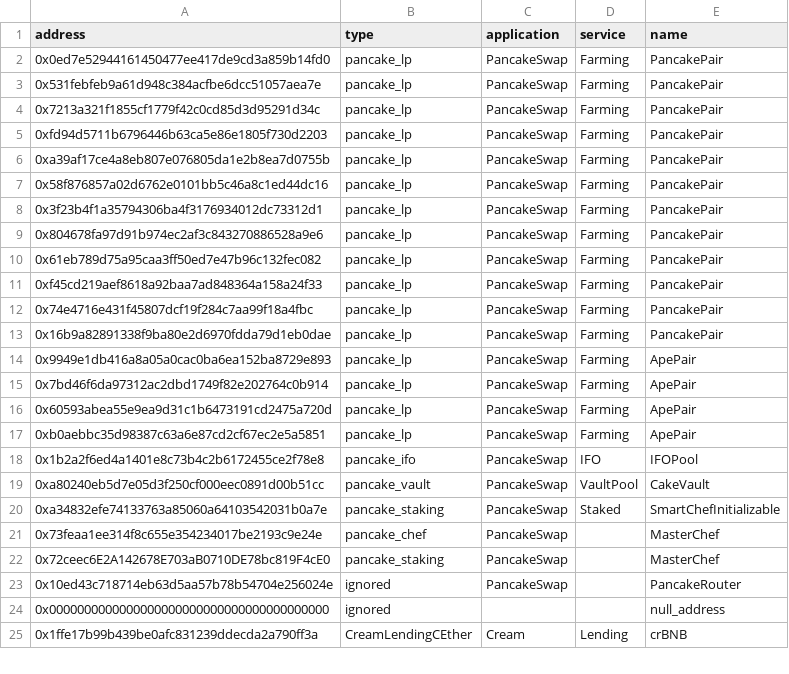
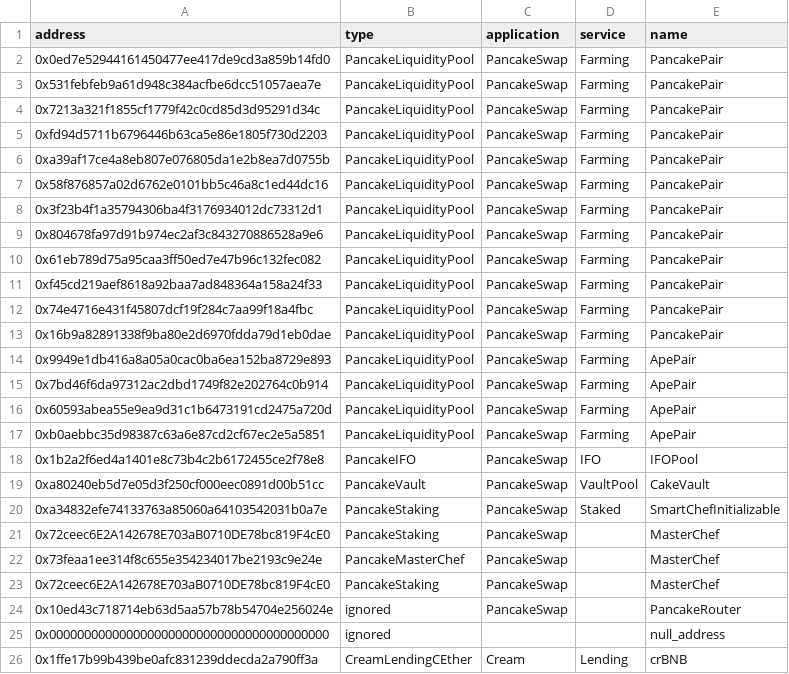
Before and after one commit to ca3-caaip/contract-master, a CSV file: contract_master/bsc/master.csv, drawn as a sheet; only a part is shown.

```diff
--- a/contract_master/bsc/master.csv
+++ b/contract_master/bsc/master.csv
@@ -1,23 +1,24 @@
 address,type,application,service,name
-0x0ed7e52944161450477ee417de9cd3a859b14fd0,pancake_lp,PancakeSwap,Farming,PancakePair
-0x531febfeb9a61d948c384acfbe6dcc51057aea7e,pancake_lp,PancakeSwap,Farming,PancakePair
-0x7213a321f1855cf1779f42c0cd85d3d95291d34c,pancake_lp,PancakeSwap,Farming,PancakePair
-0xfd94d5711b6796446b63ca5e86e1805f730d2203,pancake_lp,PancakeSwap,Farming,PancakePair
-0xa39af17ce4a8eb807e076805da1e2b8ea7d0755b,pancake_lp,PancakeSwap,Farming,PancakePair
-0x58f876857a02d6762e0101bb5c46a8c1ed44dc16,pancake_lp,PancakeSwap,Farming,PancakePair
-0x3f23b4f1a35794306ba4f3176934012dc73312d1,pancake_lp,PancakeSwap,Farming,PancakePair
-0x804678fa97d91b974ec2af3c843270886528a9e6,pancake_lp,PancakeSwap,Farming,PancakePair
-0x61eb789d75a95caa3ff50ed7e47b96c132fec082,pancake_lp,PancakeSwap,Farming,PancakePair
-0xf45cd219aef8618a92baa7ad848364a158a24f33,pancake_lp,PancakeSwap,Farming,PancakePair
-0x74e4716e431f45807dcf19f284c7aa99f18a4fbc,pancake_lp,PancakeSwap,Farming,PancakePair
-0x16b9a82891338f9ba80e2d6970fdda79d1eb0dae,pancake_lp,PancakeSwap,Farming,PancakePair
-0x9949e1db416a8a05a0cac0ba6ea152ba8729e893,pancake_lp,PancakeSwap,Farming,ApePair
-0x7bd46f6da97312ac2dbd1749f82e202764c0b914,pancake_lp,PancakeSwap,Farming,ApePair
-0x60593abea55e9ea9d31c1b6473191cd2475a720d,pancake_lp,PancakeSwap,Farming,ApePair
-0xb0aebbc35d98387c63a6e87cd2cf67ec2e5a5851,pancake_lp,PancakeSwap,Farming,ApePair
-0x1b2a2f6ed4a1401e8c73b4c2b6172455ce2f78e8,pancake_ifo,PancakeSwap,IFO,IFOPool
-0xa80240eb5d7e05d3f250cf000eec0891d00b51cc,pancake_vault,PancakeSwap,VaultPool,CakeVault
-0xa34832efe74133763a85060a64103542031b0a7e,pancake_staking,PancakeSwap,Staked,SmartChefInitializable
-0x73feaa1ee314f8c655e354234017be2193c9e24e,pancake_chef,PancakeSwap,,MasterChef
-0x72ceec6E2A142678E703aB0710DE78bc819F4cE0,pancake_staking,PancakeSwap,,MasterChef
+0x0ed7e52944161450477ee417de9cd3a859b14fd0,PancakeLiquidityPool,PancakeSwap,Farming,PancakePair
+0x531febfeb9a61d948c384acfbe6dcc51057aea7e,PancakeLiquidityPool,PancakeSwap,Farming,PancakePair
+0x7213a321f1855cf1779f42c0cd85d3d95291d34c,PancakeLiquidityPool,PancakeSwap,Farming,PancakePair
+0xfd94d5711b6796446b63ca5e86e1805f730d2203,PancakeLiquidityPool,PancakeSwap,Farming,PancakePair
+0xa39af17ce4a8eb807e076805da1e2b8ea7d0755b,PancakeLiquidityPool,PancakeSwap,Farming,PancakePair
+0x58f876857a02d6762e0101bb5c46a8c1ed44dc16,PancakeLiquidityPool,PancakeSwap,Farming,PancakePair
+0x3f23b4f1a35794306ba4f3176934012dc73312d1,PancakeLiquidityPool,PancakeSwap,Farming,PancakePair
+0x804678fa97d91b974ec2af3c843270886528a9e6,PancakeLiquidityPool,PancakeSwap,Farming,PancakePair
+0x61eb789d75a95caa3ff50ed7e47b96c132fec082,PancakeLiquidityPool,PancakeSwap,Farming,PancakePair
+0xf45cd219aef8618a92baa7ad848364a158a24f33,PancakeLiquidityPool,PancakeSwap,Farming,PancakePair
+0x74e4716e431f45807dcf19f284c7aa99f18a4fbc,PancakeLiquidityPool,PancakeSwap,Farming,PancakePair
+0x16b9a82891338f9ba80e2d6970fdda79d1eb0dae,PancakeLiquidityPool,PancakeSwap,Farming,PancakePair
+0x9949e1db416a8a05a0cac0ba6ea152ba8729e893,PancakeLiquidityPool,PancakeSwap,Farming,ApePair
+0x7bd46f6da97312ac2dbd1749f82e202764c0b914,PancakeLiquidityPool,PancakeSwap,Farming,ApePair
+0x60593abea55e9ea9d31c1b6473191cd2475a720d,PancakeLiquidityPool,PancakeSwap,Farming,ApePair
+0xb0aebbc35d98387c63a6e87cd2cf67ec2e5a5851,PancakeLiquidityPool,PancakeSwap,Farming,ApePair
+0x1b2a2f6ed4a1401e8c73b4c2b6172455ce2f78e8,PancakeIFO,PancakeSwap,IFO,IFOPool
+0xa80240eb5d7e05d3f250cf000eec0891d00b51cc,PancakeVault,PancakeSwap,VaultPool,CakeVault
+0xa34832efe74133763a85060a64103542031b0a7e,PancakeStaking,PancakeSwap,Staked,SmartChefInitializable
+0x72ceec6E2A142678E703aB0710DE78bc819F4cE0,PancakeStaking,PancakeSwap,,MasterChef
+0x73feaa1ee314f8c655e354234017be2193c9e24e,PancakeMasterChef,PancakeSwap,,MasterChef
+0x72ceec6E2A142678E703aB0710DE78bc819F4cE0,PancakeStaking,PancakeSwap,,MasterChef
 0x10ed43c718714eb63d5aa57b78b54704e256024e,ignored,PancakeSwap,,PancakeRouter
```
Also changed, not shown: 1 other file.
